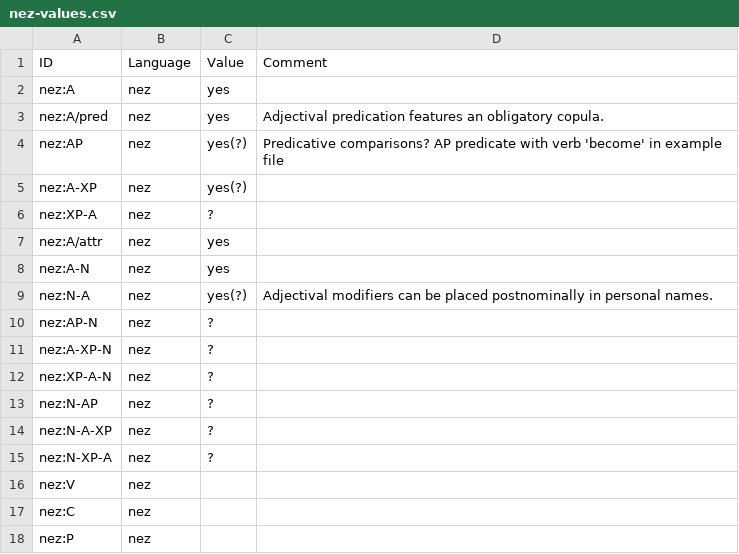
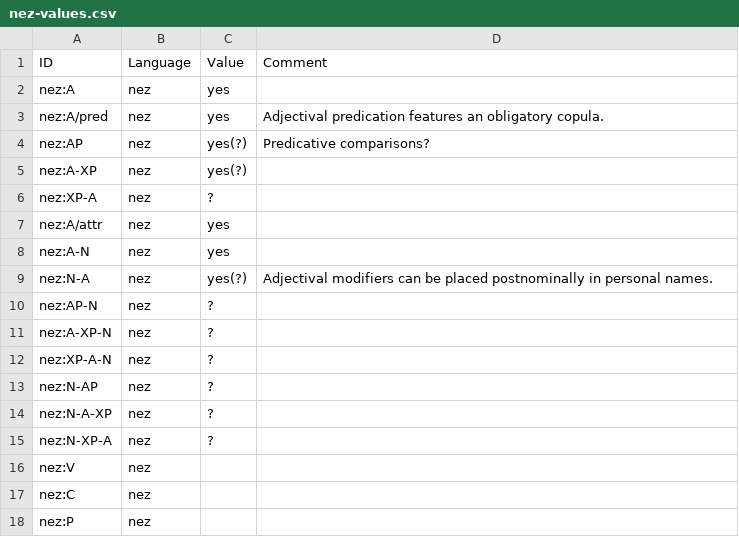
Before and after one commit to lxynk/nmdb-data, a CSV file: raw/nez-values.csv, drawn as a sheet.

Commit message:
Update nez-values.csv

```diff
--- a/raw/nez-values.csv
+++ b/raw/nez-values.csv
@@ -3,3 +3,3 @@ nez:A,nez,yes,
 nez:A/pred,nez,yes,Adjectival predication features an obligatory copula.
-nez:AP,nez,yes(?),Predicative comparisons? AP predicate with verb 'become' in example file
+nez:AP,nez,yes(?),Predicative comparisons?
 nez:A-XP,nez,yes(?),
```
